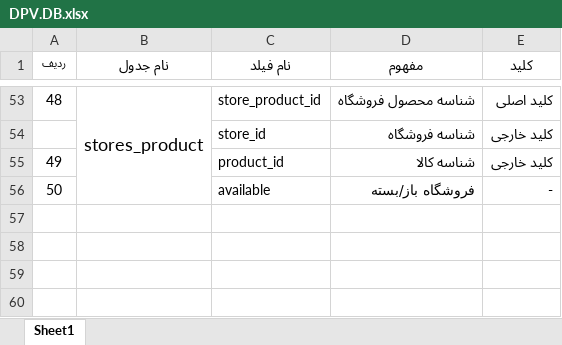
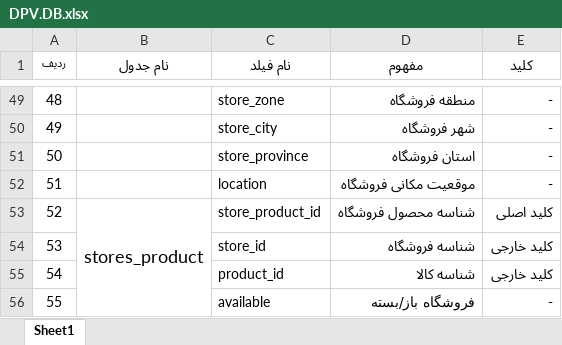
Before and after one commit to Varanegar/anatolialibrary, an Excel workbook: Document/DPV.DB/DPV.DB.xlsx, sheet Sheet1, drawn as a sheet; only a part is shown, gaps mark what is left out; values as stored, in another font and other column widths than the file's, no borders; removed rows and columns are numbered as before the commit, all else as after; the diff covers the shown part only; the diff names each change by its address in the sheet, - before the commit and + after, or states it on an @@ line.

```diff
--- a/Document/DPV.DB/DPV.DB.xlsx (sheet Sheet1)
+++ b/Document/DPV.DB/DPV.DB.xlsx (sheet Sheet1)
-B49 (نام جدول): stores_product
+B49 (نام جدول): (empty)
-B53:B56 merged
-C49 (نام فیلد): store_product_id
+C49 (نام فیلد): store_zone
-D49 (مفهوم): شناسه محصول فروشگاه
+D49 (مفهوم): منطقه فروشگاه
-E49 (کلید): کلید اصلی
+E49 (کلید): -
-row 54:  |  | store_id | شناسه فروشگاه | کلید خارجی
-C50 (نام فیلد): product_id
+C50 (نام فیلد): store_city
-D50 (مفهوم): شناسه کالا
+D50 (مفهوم): شهر فروشگاه
-E50 (کلید): کلید خارجی
+E50 (کلید): -
-C51 (نام فیلد): available
+C51 (نام فیلد): store_province
-D51 (مفهوم): فروشگاه باز/بسته
+D51 (مفهوم): استان فروشگاه
+row 52: 51 |  | location | موقعیت مکانی فروشگاه | -
+row 53: 52 | stores_product | store_product_id | شناسه محصول فروشگاه | کلید اصلی
+row 54: 53 |  | store_id | شناسه فروشگاه | کلید خارجی
+row 55: 54 |  | product_id | شناسه کالا | کلید خارجی
+row 56: 55 |  | available | فروشگاه باز/بسته | -
```
Also changed, not shown: 4 removed rows, 101 edited cells and merged cells elsewhere in this sheet.
